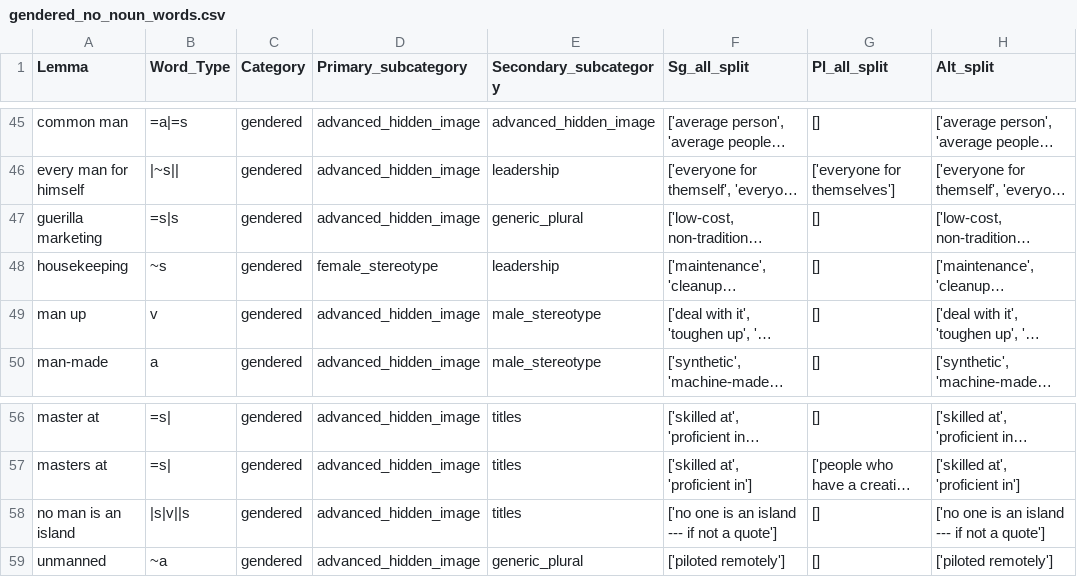
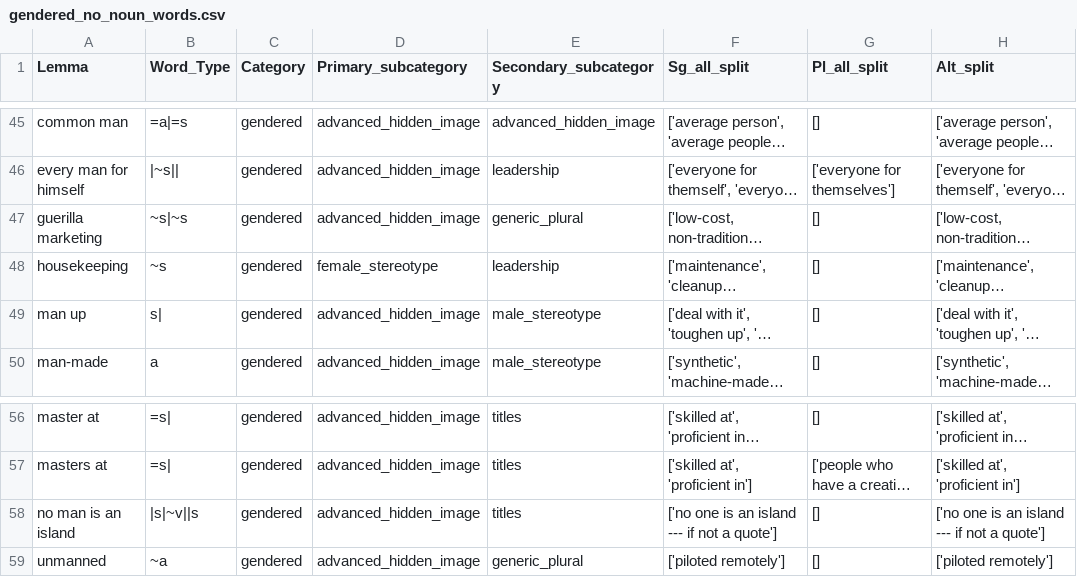
Before and after one commit to witty-works/nlp_api, a CSV file: training_data/en-US/gendered_no_noun_words.csv, drawn as a sheet; only a part is shown, gaps mark what is left out; long unchanged cells end in …; the diff names each change by its address in the sheet, - before the commit and + after, or states it on an @@ line.

```diff
--- a/training_data/en-US/gendered_no_noun_words.csv
+++ b/training_data/en-US/gendered_no_noun_words.csv
-B47 (Word_Type): =s|s
+B47 (Word_Type): ~s|~s
-B49 (Word_Type): v
+B49 (Word_Type): s|
-B58 (Word_Type): |s|v||s
+B58 (Word_Type): |s|~v||s
```
Also changed, not shown: training_data/en-US/abbreviations.csv, training_data/en-US/inclusive_words.csv, 3 other files.
